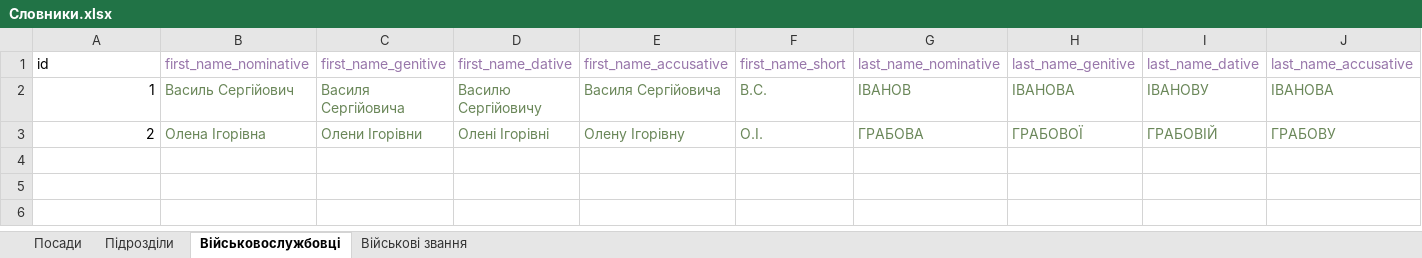
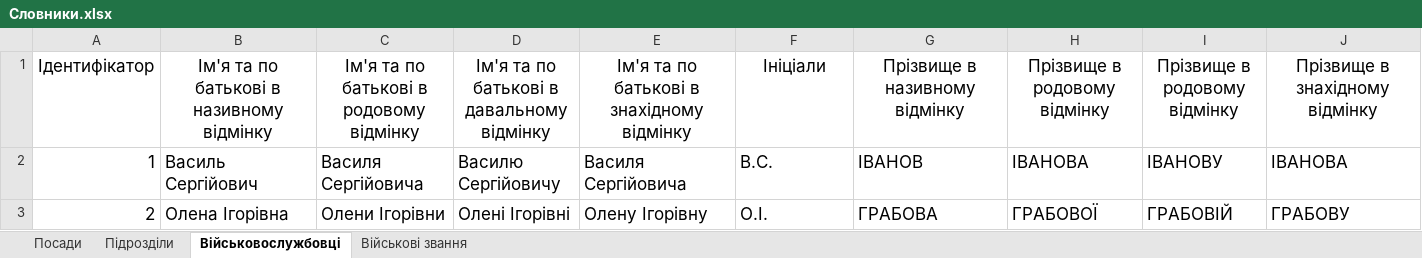
Before and after one commit to ArMANIAK/directives_generator, an Excel workbook: renderer/dictionaries/Словники.xlsx, sheet Військовослужбовці, drawn as a sheet; only a part is shown; values as stored, in another font and other column widths than the file's, no borders; removed rows and columns are numbered as before the commit, all else as after; rows hold the shown columns only; the diff covers the shown part only; the diff names each change by its address in the sheet, - before the commit and + after, or states it on an @@ line.

```diff
--- a/renderer/dictionaries/Словники.xlsx (sheet Військовослужбовці)
+++ b/renderer/dictionaries/Словники.xlsx (sheet Військовослужбовці)
-row 1: id | first_name_nominative | first_name_genitive | first_name_dative | first_name_accusative | first_name_short | last_name_nominative | last_name_genitive | last_name_dative | last_name_accusative
+row 1: Ідентифікатор | Ім'я та по батькові в називному відмінку | Ім'я та по батькові в родовому відмінку | Ім'я та по батькові в давальному відмінку | Ім'я та по батькові в знахідному відмінку | Ініціали | Прізвище в називному відмінку | Прізвище в родовому відмінку | Прізвище в родовому відмінку | Прізвище в знахідному відмінку
@@ A2:J3 text size: larger @@
-B2:J3 text colour: #6A8759
+B2:J3 text colour: black
```
Also changed, not shown: 1 edited cell and cell formats elsewhere in this sheet, sheet Підрозділи, sheet Посади, sheet Військові звання, renderer/res/Книга тимчасової відсутності.xlsx, 3 other files.
